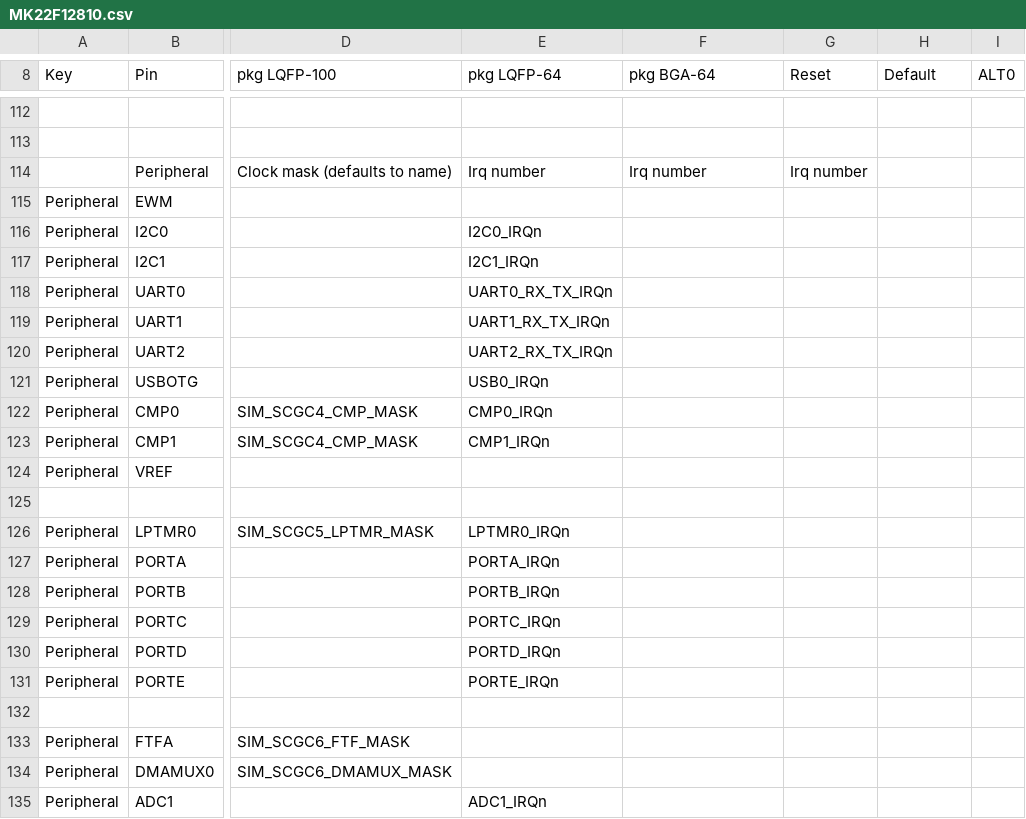
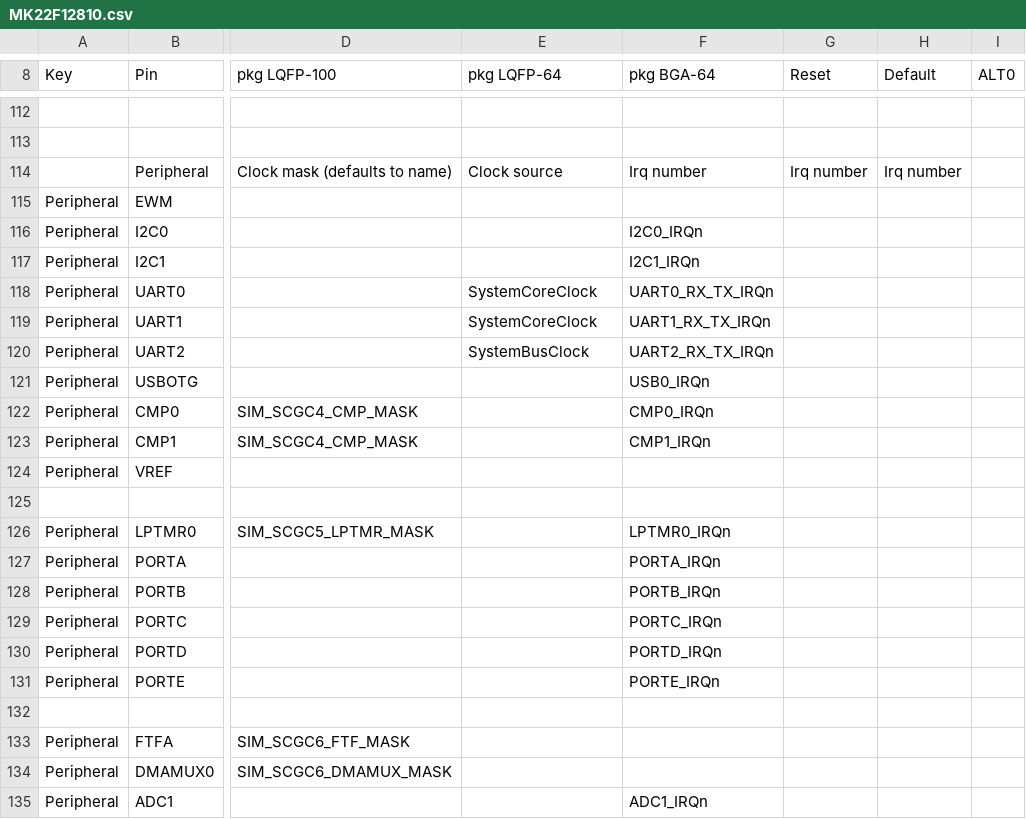
Before and after one commit to podonoghue/usbdm-eclipse-plugins, a CSV file: net.sourceforge.usbdm.deviceEditor/data/MK22F12810.csv, drawn as a sheet; only a part is shown, gaps mark what is left out; the diff covers the shown part only; the diff names each change by its address in the sheet, - before the commit and + after, or states it on an @@ line.

```diff
--- a/net.sourceforge.usbdm.deviceEditor/data/MK22F12810.csv
+++ b/net.sourceforge.usbdm.deviceEditor/data/MK22F12810.csv
-E114 (pkg LQFP-64): Irq number
+E114 (pkg LQFP-64): Clock source
-H114 (Default): (empty)
+H114 (Default): Irq number
-E116 (pkg LQFP-64): I2C0_IRQn
+E116 (pkg LQFP-64): (empty)
-F116 (pkg BGA-64): (empty)
+F116 (pkg BGA-64): I2C0_IRQn
-E117 (pkg LQFP-64): I2C1_IRQn
+E117 (pkg LQFP-64): (empty)
-F117 (pkg BGA-64): (empty)
+F117 (pkg BGA-64): I2C1_IRQn
-E118 (pkg LQFP-64): UART0_RX_TX_IRQn
+E118 (pkg LQFP-64): SystemCoreClock
-F118 (pkg BGA-64): (empty)
+F118 (pkg BGA-64): UART0_RX_TX_IRQn
-E119 (pkg LQFP-64): UART1_RX_TX_IRQn
+E119 (pkg LQFP-64): SystemCoreClock
-F119 (pkg BGA-64): (empty)
+F119 (pkg BGA-64): UART1_RX_TX_IRQn
-E120 (pkg LQFP-64): UART2_RX_TX_IRQn
+E120 (pkg LQFP-64): SystemBusClock
-F120 (pkg BGA-64): (empty)
+F120 (pkg BGA-64): UART2_RX_TX_IRQn
-E121 (pkg LQFP-64): USB0_IRQn
+E121 (pkg LQFP-64): (empty)
-F121 (pkg BGA-64): (empty)
+F121 (pkg BGA-64): USB0_IRQn
-E122 (pkg LQFP-64): CMP0_IRQn
+E122 (pkg LQFP-64): (empty)
-F122 (pkg BGA-64): (empty)
+F122 (pkg BGA-64): CMP0_IRQn
-E123 (pkg LQFP-64): CMP1_IRQn
+E123 (pkg LQFP-64): (empty)
-F123 (pkg BGA-64): (empty)
+F123 (pkg BGA-64): CMP1_IRQn
-E126 (pkg LQFP-64): LPTMR0_IRQn
+E126 (pkg LQFP-64): (empty)
-F126 (pkg BGA-64): (empty)
+F126 (pkg BGA-64): LPTMR0_IRQn
-E127 (pkg LQFP-64): PORTA_IRQn
+E127 (pkg LQFP-64): (empty)
-F127 (pkg BGA-64): (empty)
+F127 (pkg BGA-64): PORTA_IRQn
-E128 (pkg LQFP-64): PORTB_IRQn
+E128 (pkg LQFP-64): (empty)
-F128 (pkg BGA-64): (empty)
+F128 (pkg BGA-64): PORTB_IRQn
-E129 (pkg LQFP-64): PORTC_IRQn
+E129 (pkg LQFP-64): (empty)
-F129 (pkg BGA-64): (empty)
+F129 (pkg BGA-64): PORTC_IRQn
-E130 (pkg LQFP-64): PORTD_IRQn
+E130 (pkg LQFP-64): (empty)
-F130 (pkg BGA-64): (empty)
+F130 (pkg BGA-64): PORTD_IRQn
-E131 (pkg LQFP-64): PORTE_IRQn
+E131 (pkg LQFP-64): (empty)
-F131 (pkg BGA-64): (empty)
+F131 (pkg BGA-64): PORTE_IRQn
-E135 (pkg LQFP-64): ADC1_IRQn
+E135 (pkg LQFP-64): (empty)
-F135 (pkg BGA-64): (empty)
+F135 (pkg BGA-64): ADC1_IRQn
```
Also changed, not shown: 27 edited cells elsewhere in this file, net.sourceforge.usbdm.deviceEditor/data/MK20D5.csv, net.sourceforge.usbdm.deviceEditor/data/MK22F51212.csv, 27 other files.
